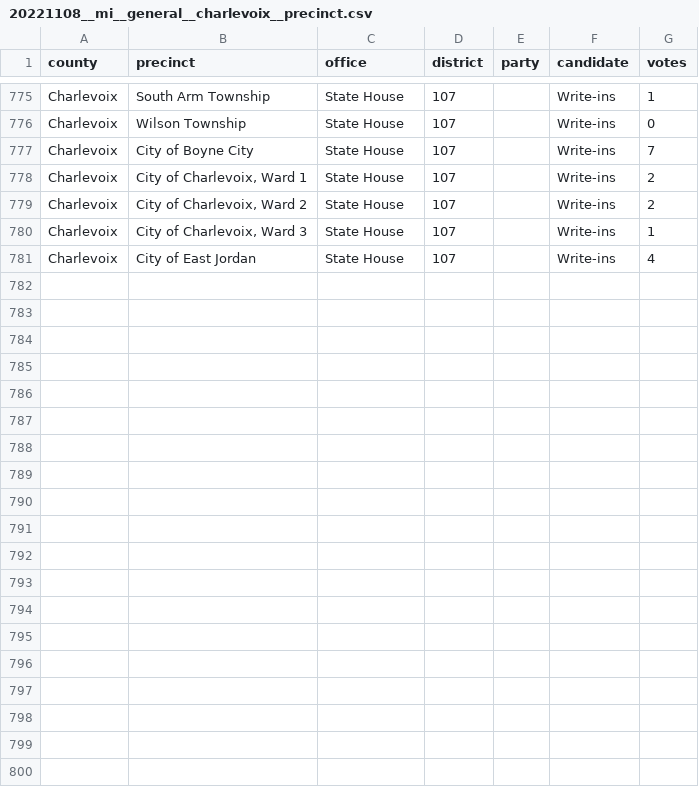
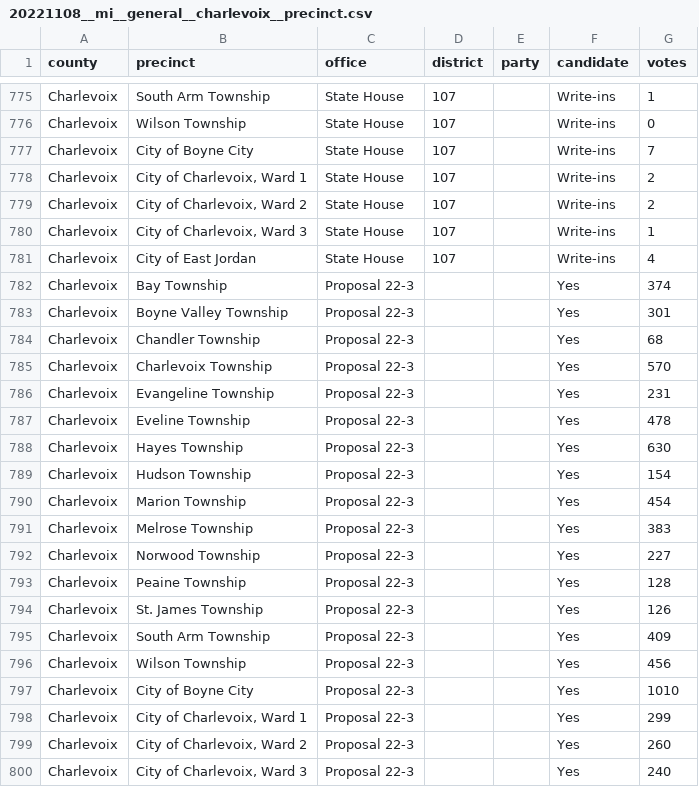
Before and after one commit to openelections/openelections-data-mi, a CSV file: 2022/counties/20221108__mi__general__charlevoix__precinct.csv, drawn as a sheet; only a part is shown, gaps mark what is left out; the diff covers the shown part only.

```diff
--- a/2022/counties/20221108__mi__general__charlevoix__precinct.csv
+++ b/2022/counties/20221108__mi__general__charlevoix__precinct.csv
@@ -781 +781,20 @@ Charlevoix,"City of Charlevoix, Ward 3",State House,107,,Write-ins,1
 Charlevoix,City of East Jordan,State House,107,,Write-ins,4
+Charlevoix,Bay Township,Proposal 22-3,,,Yes,374
+Charlevoix,Boyne Valley Township,Proposal 22-3,,,Yes,301
+Charlevoix,Chandler Township,Proposal 22-3,,,Yes,68
+Charlevoix,Charlevoix Township,Proposal 22-3,,,Yes,570
+Charlevoix,Evangeline Township,Proposal 22-3,,,Yes,231
+Charlevoix,Eveline Township,Proposal 22-3,,,Yes,478
+Charlevoix,Hayes Township,Proposal 22-3,,,Yes,630
+Charlevoix,Hudson Township,Proposal 22-3,,,Yes,154
+Charlevoix,Marion Township,Proposal 22-3,,,Yes,454
+Charlevoix,Melrose Township,Proposal 22-3,,,Yes,383
+Charlevoix,Norwood Township,Proposal 22-3,,,Yes,227
+Charlevoix,Peaine Township,Proposal 22-3,,,Yes,128
+Charlevoix,St. James Township,Proposal 22-3,,,Yes,126
+Charlevoix,South Arm Township,Proposal 22-3,,,Yes,409
+Charlevoix,Wilson Township,Proposal 22-3,,,Yes,456
+Charlevoix,City of Boyne City,Proposal 22-3,,,Yes,1010
+Charlevoix,"City of Charlevoix, Ward 1",Proposal 22-3,,,Yes,299
+Charlevoix,"City of Charlevoix, Ward 2",Proposal 22-3,,,Yes,260
+Charlevoix,"City of Charlevoix, Ward 3",Proposal 22-3,,,Yes,240
```
Also changed, not shown: 21 added rows elsewhere in this file, 2022/counties/20221108__mi__general__branch__precinct.csv, 2022/counties/20221108__mi__general__cass__precinct.csv, 1 other file.
